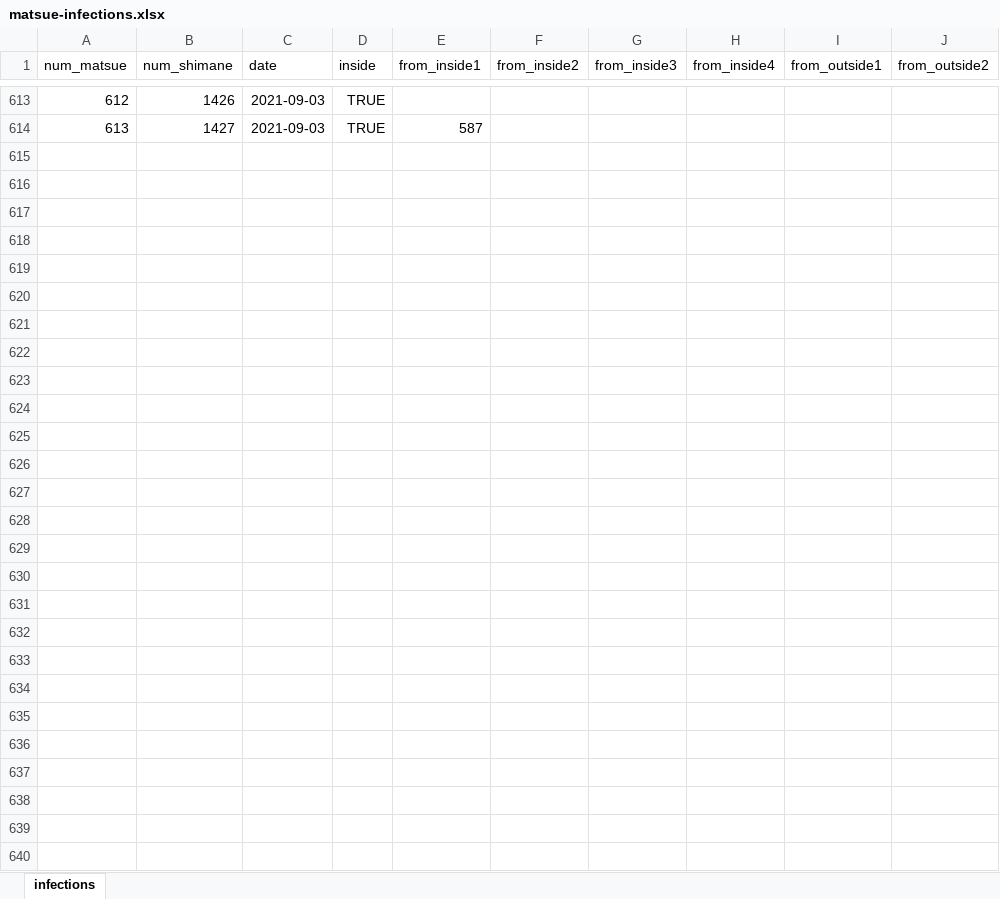
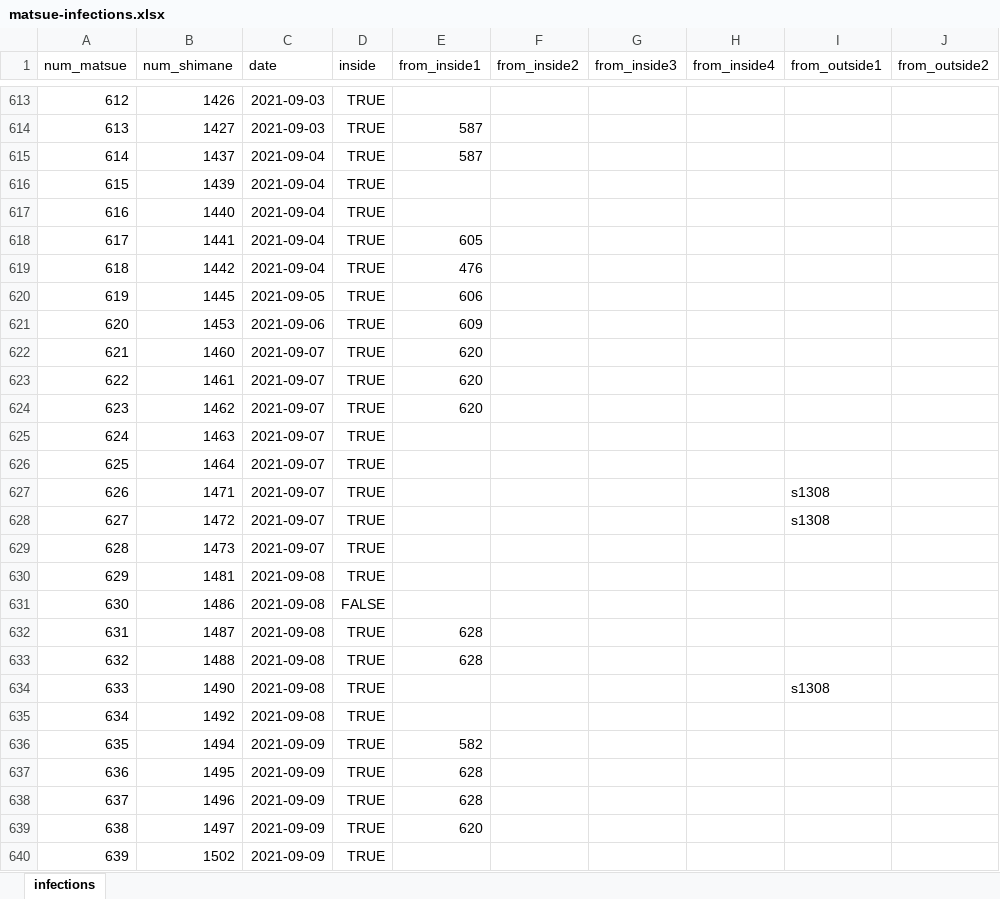
Before and after one commit to spiegel-im-spiegel/covid-2019-report, an Excel workbook: report/matsue/matsue-infections.xlsx, sheet infections, drawn as a sheet; only a part is shown, gaps mark what is left out; values as stored, in another font and other column widths than the file's, no borders; the diff names each change by its address in the sheet, - before the commit and + after, or states it on an @@ line.

Commit message:
Update reports

```diff
--- a/report/matsue/matsue-infections.xlsx (sheet infections)
+++ b/report/matsue/matsue-infections.xlsx (sheet infections)
+row 615: 614 | 1437 | 2021-09-04 | TRUE | 587
+row 616: 615 | 1439 | 2021-09-04 | TRUE
+row 617: 616 | 1440 | 2021-09-04 | TRUE
+row 618: 617 | 1441 | 2021-09-04 | TRUE | 605
+row 619: 618 | 1442 | 2021-09-04 | TRUE | 476
+row 620: 619 | 1445 | 2021-09-05 | TRUE | 606
+row 621: 620 | 1453 | 2021-09-06 | TRUE | 609
+row 622: 621 | 1460 | 2021-09-07 | TRUE | 620
+row 623: 622 | 1461 | 2021-09-07 | TRUE | 620
+row 624: 623 | 1462 | 2021-09-07 | TRUE | 620
+row 625: 624 | 1463 | 2021-09-07 | TRUE
+row 626: 625 | 1464 | 2021-09-07 | TRUE
+row 627: 626 | 1471 | 2021-09-07 | TRUE |  |  |  |  | s1308
+row 628: 627 | 1472 | 2021-09-07 | TRUE |  |  |  |  | s1308
+row 629: 628 | 1473 | 2021-09-07 | TRUE
+row 630: 629 | 1481 | 2021-09-08 | TRUE
+row 631: 630 | 1486 | 2021-09-08 | FALSE
+row 632: 631 | 1487 | 2021-09-08 | TRUE | 628
+row 633: 632 | 1488 | 2021-09-08 | TRUE | 628
+row 634: 633 | 1490 | 2021-09-08 | TRUE |  |  |  |  | s1308
+row 635: 634 | 1492 | 2021-09-08 | TRUE
+row 636: 635 | 1494 | 2021-09-09 | TRUE | 582
+row 637: 636 | 1495 | 2021-09-09 | TRUE | 628
+row 638: 637 | 1496 | 2021-09-09 | TRUE | 628
+row 639: 638 | 1497 | 2021-09-09 | TRUE | 620
+row 640: 639 | 1502 | 2021-09-09 | TRUE
```
Also changed, not shown: 56 other files.
